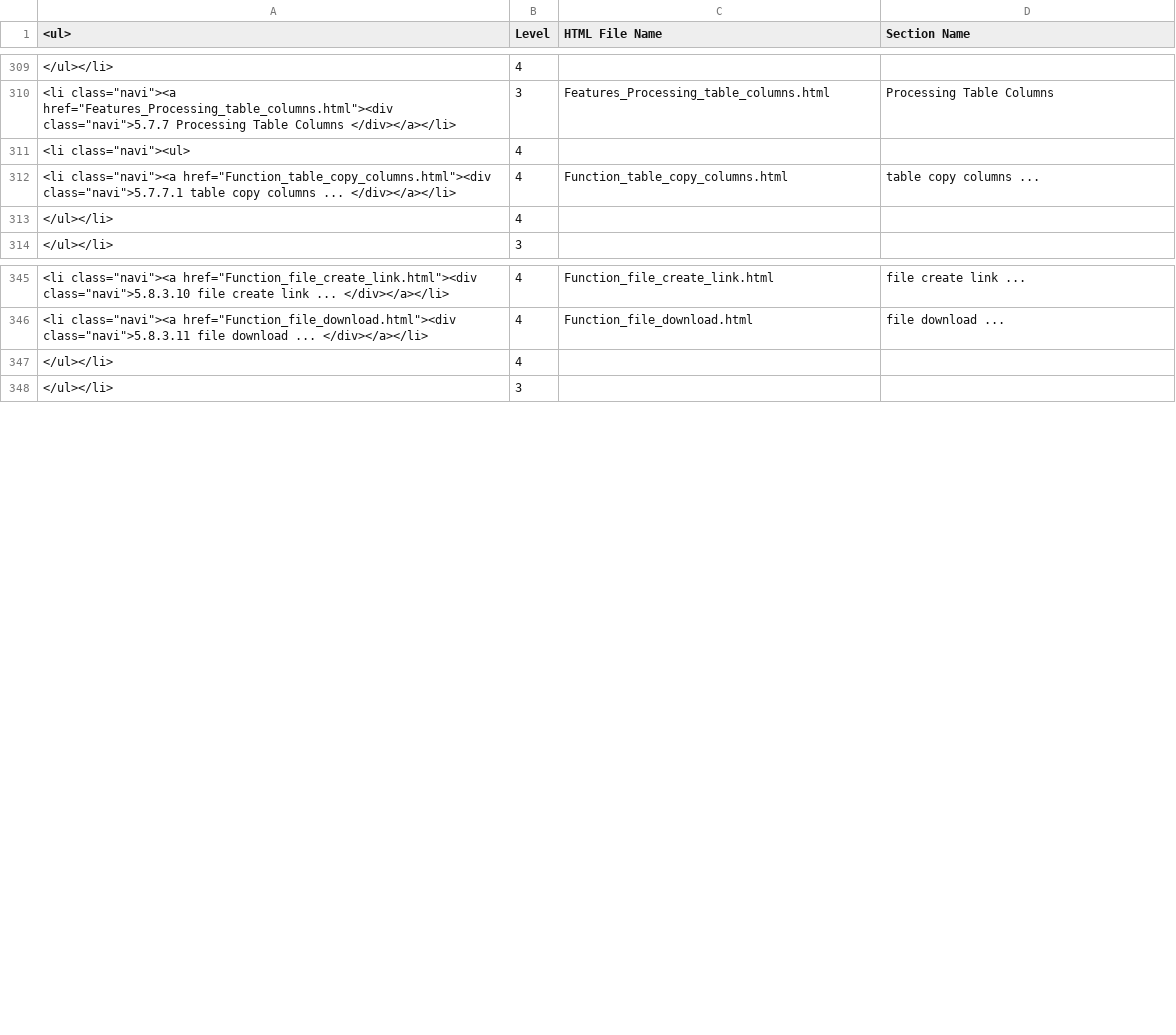
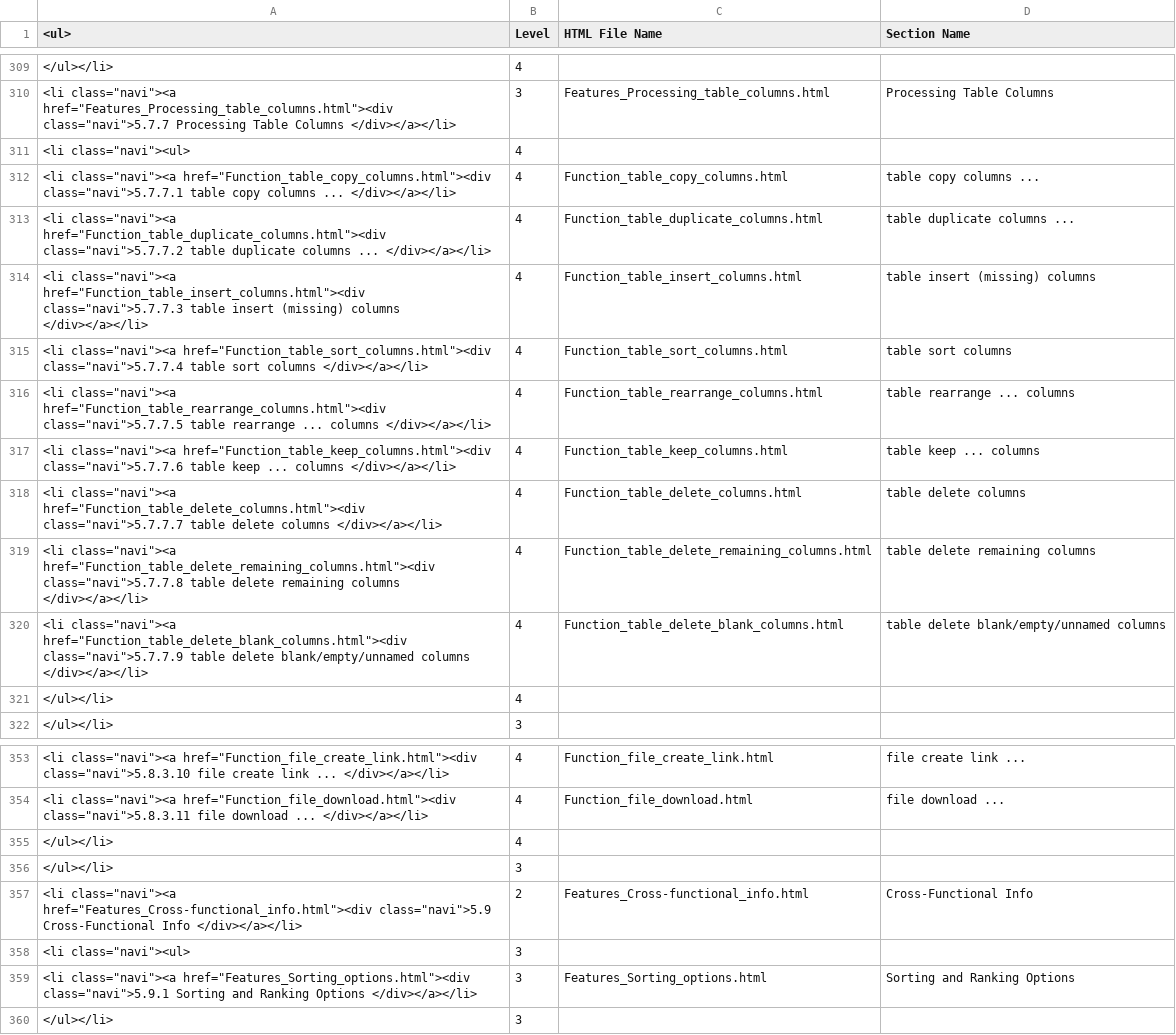
Before and after one commit to georgzurbonsen/B4P_Docu_Maker, a CSV file: Navigator.csv, drawn as a sheet; only a part is shown, gaps mark what is left out.

```diff
--- a/Navigator.csv
+++ b/Navigator.csv
@@ -312,2 +312,10 @@
 "<li class=""navi""><a href=""Function_table_copy_columns.html""><div class=""navi"">5.7.7.1 table copy columns ... </div></a></li>";4;Function_table_copy_columns.html;table copy columns ...
+"<li class=""navi""><a href=""Function_table_duplicate_columns.html""><div class=""navi"">5.7.7.2 table duplicate columns ... </div></a></li>";4;Function_table_duplicate_columns.html;table duplicate columns ...
+"<li class=""navi""><a href=""Function_table_insert_columns.html""><div class=""navi"">5.7.7.3 table insert (missing) columns </div></a></li>";4;Function_table_insert_columns.html;table insert (missing) columns
+"<li class=""navi""><a href=""Function_table_sort_columns.html""><div class=""navi"">5.7.7.4 table sort columns </div></a></li>";4;Function_table_sort_columns.html;table sort columns
+"<li class=""navi""><a href=""Function_table_rearrange_columns.html""><div class=""navi"">5.7.7.5 table rearrange ... columns </div></a></li>";4;Function_table_rearrange_columns.html;table rearrange ... columns
+"<li class=""navi""><a href=""Function_table_keep_columns.html""><div class=""navi"">5.7.7.6 table keep ... columns </div></a></li>";4;Function_table_keep_columns.html;table keep ... columns
+"<li class=""navi""><a href=""Function_table_delete_columns.html""><div class=""navi"">5.7.7.7 table delete columns </div></a></li>";4;Function_table_delete_columns.html;table delete columns
+"<li class=""navi""><a href=""Function_table_delete_remaining_columns.html""><div class=""navi"">5.7.7.8 table delete remaining columns </div></a></li>";4;Function_table_delete_remaining_columns.html;table delete remaining columns
+"<li class=""navi""><a href=""Function_table_delete_blank_columns.html""><div class=""navi"">5.7.7.9 table delete blank/empty/unnamed columns </div></a></li>";4;Function_table_delete_blank_columns.html;table delete blank/empty/unnamed columns
 </ul></li>;4
@@ -347,2 +355,6 @@
 </ul></li>;4
+</ul></li>;3
+"<li class=""navi""><a href=""Features_Cross-functional_info.html""><div class=""navi"">5.9 Cross-Functional Info </div></a></li>";2;Features_Cross-functional_info.html;Cross-Functional Info
+"<li class=""navi""><ul>";3
+"<li class=""navi""><a href=""Features_Sorting_options.html""><div class=""navi"">5.9.1 Sorting and Ranking Options </div></a></li>";3;Features_Sorting_options.html;Sorting and Ranking Options
 </ul></li>;3
```
Also changed, not shown: Keyword Index.csv, 9 other files.
